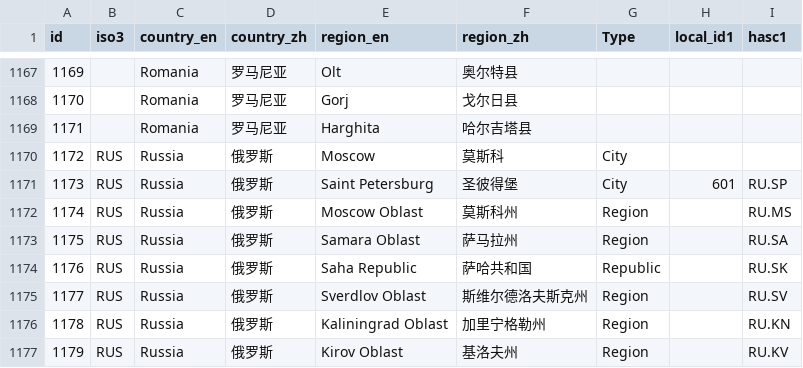
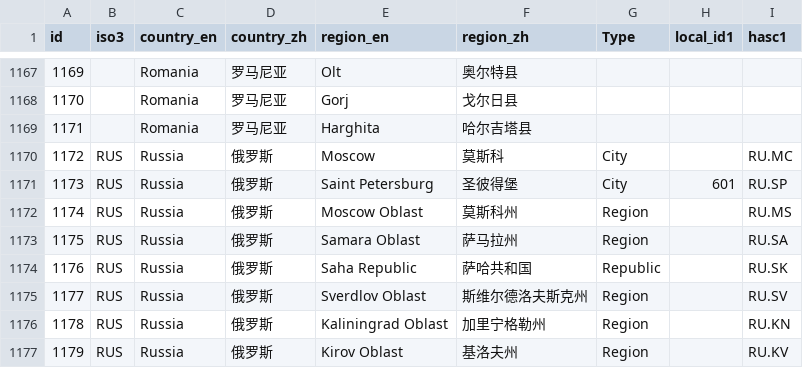
Before and after one commit to Leontian36/COVID19-Case-Data-Crawler, a CSV file: admin1_names.csv, drawn as a sheet; only a part is shown, gaps mark what is left out.

Commit message:
add HASC for Moscow City

```diff
--- a/admin1_names.csv
+++ b/admin1_names.csv
@@ -1169,3 +1169,3 @@
 1171,,Romania,罗马尼亚,Harghita,哈尔吉塔县,,,
-1172,RUS,Russia,俄罗斯,Moscow,莫斯科,City,,
+1172,RUS,Russia,俄罗斯,Moscow,莫斯科,City,,RU.MC
 1173,RUS,Russia,俄罗斯,Saint Petersburg,圣彼得堡,City,601,RU.SP
```
